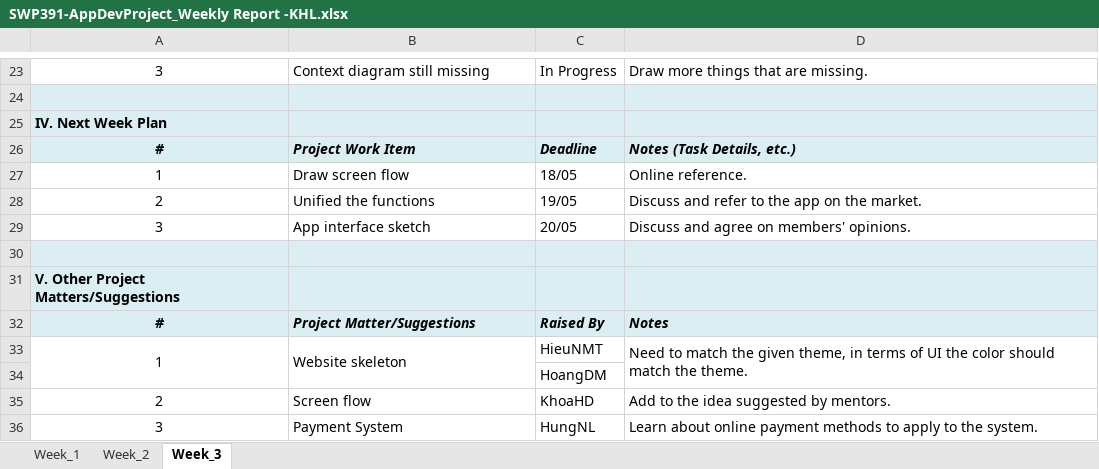
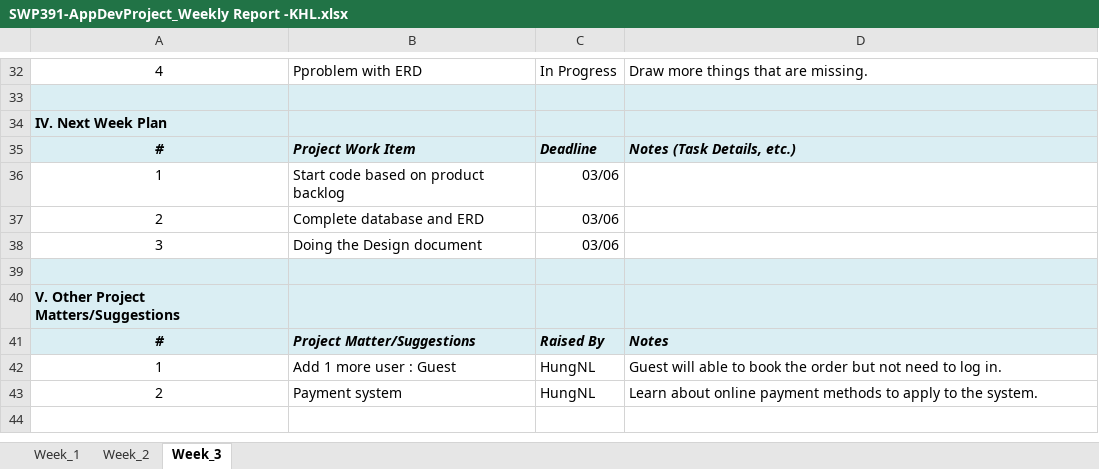
Before and after one commit to hodangkhoa1/SE1618_KHL_DBS, an Excel workbook: Documents/SWP391-AppDevProject_Weekly Report -KHL.xlsx, sheet Week_3, drawn as a sheet; only a part is shown, gaps mark what is left out; values as stored, in another font and other column widths than the file's, no borders; charts and pictures not drawn; removed rows and columns are numbered as before the commit, all else as after; the diff covers the shown part only; the diff names each change by its address in the sheet, - before the commit and + after, or states it on an @@ line.

```diff
--- a/Documents/SWP391-AppDevProject_Weekly Report -KHL.xlsx (sheet Week_3)
+++ b/Documents/SWP391-AppDevProject_Weekly Report -KHL.xlsx (sheet Week_3)
-A32: 3
+A32: 4
-B32: Context diagram still missing
+B32: Pproblem with ERD
-B36: Draw screen flow
+B36: Start code based on product backlog
-C36: 18/05
+C36: 03/06
-D36: Online reference.
+D36: (empty)
-B37: Unified the functions
+B37: Complete database and ERD
-C37: 19/05
+C37: 03/06
-D37: Discuss and refer to the app on the market.
+D37: (empty)
-B38: App interface sketch
+B38: Doing the Design document
-C38: 20/05
+C38: 03/06
-D38: Discuss and agree on members' opinions.
+D38: (empty)
-A33:A34 merged
-B42: Website skeleton
+B42: Add 1 more user : Guest
-B33:B34 merged
-C42: HieuNMT
+C42: HungNL
-D42: Need to match the given theme, in terms of UI the color should match the theme.
+D42: Guest will able to book the order but not need to log in.
-D33:D34 merged
@@ row 34 moved to row 18: HoangDM @@
-row 35: 2 | Screen flow | KhoaHD | Add to the idea suggested by mentors.
-A43: 3
+A43: 2
-B43: Payment System
+B43: Payment system
```
Also changed, not shown: 9 added rows, 1 removed row, 17 edited cells and merged cells elsewhere in this sheet.
